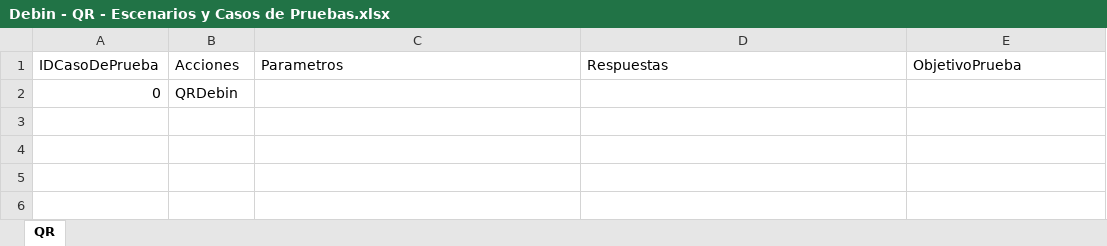
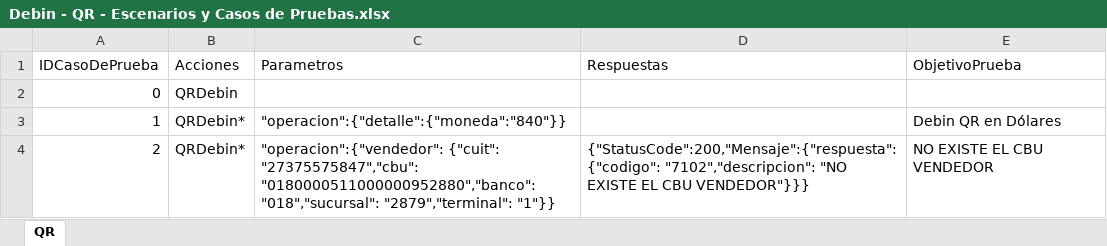
Before and after one commit to lucasacostabosch/Inazuma-Debin, an Excel workbook: Ambiente/Debin - QR - Escenarios y Casos de Pruebas.xlsx, sheet QR, drawn as a sheet; values as stored, in another font and other column widths than the file's, no borders; the diff names each change by its address in the sheet, - before the commit and + after, or states it on an @@ line.

Commit message:
Excel Debin QR

```diff
--- a/Ambiente/Debin - QR - Escenarios y Casos de Pruebas.xlsx (sheet QR)
+++ b/Ambiente/Debin - QR - Escenarios y Casos de Pruebas.xlsx (sheet QR)
+row 3: 1 | QRDebin* | "operacion":{"detalle":{"moneda":"840"}} |  | Debin QR en Dólares
+row 4: 2 | QRDebin* | "operacion":{"vendedor": {"cuit": "27375575847","cbu": "0180000511000000952880","banco": "018","sucursal": "2879","terminal": "1"}} | {"StatusCode":200,"Mensaje":{"respuesta": {"codigo": "7102","descripcion": "NO EXISTE EL CBU VENDEDOR"}}} | NO EXISTE EL CBU VENDEDOR
```
Also changed, not shown: 1 other file.
